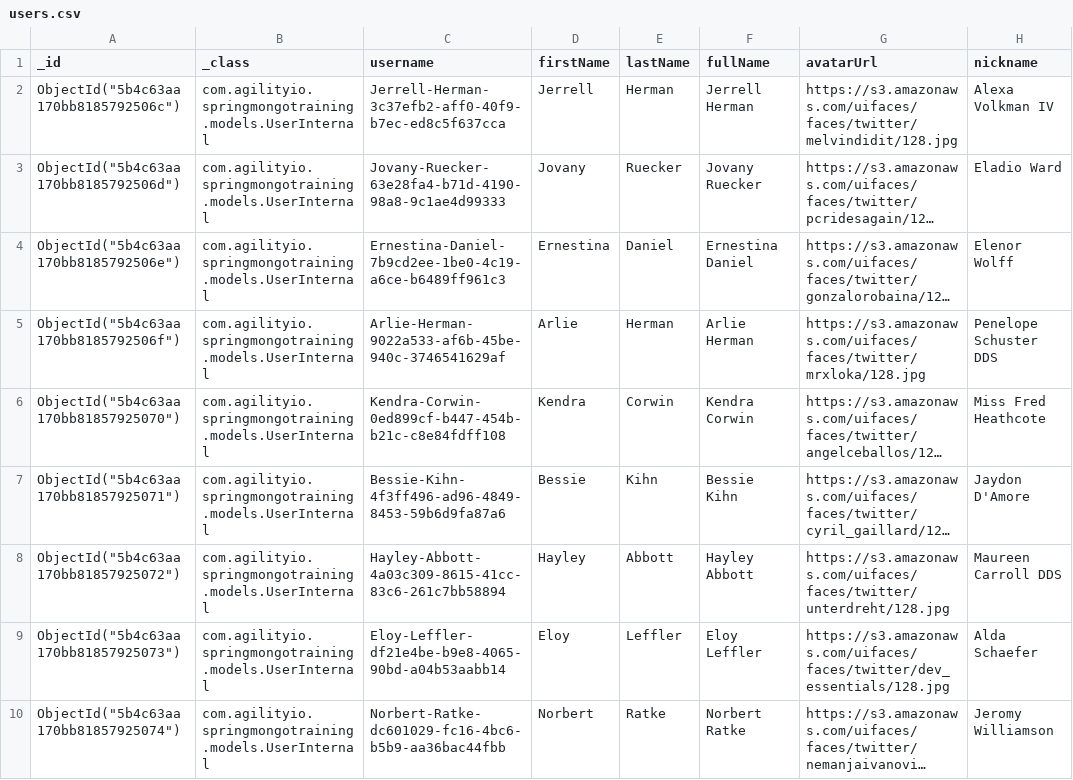
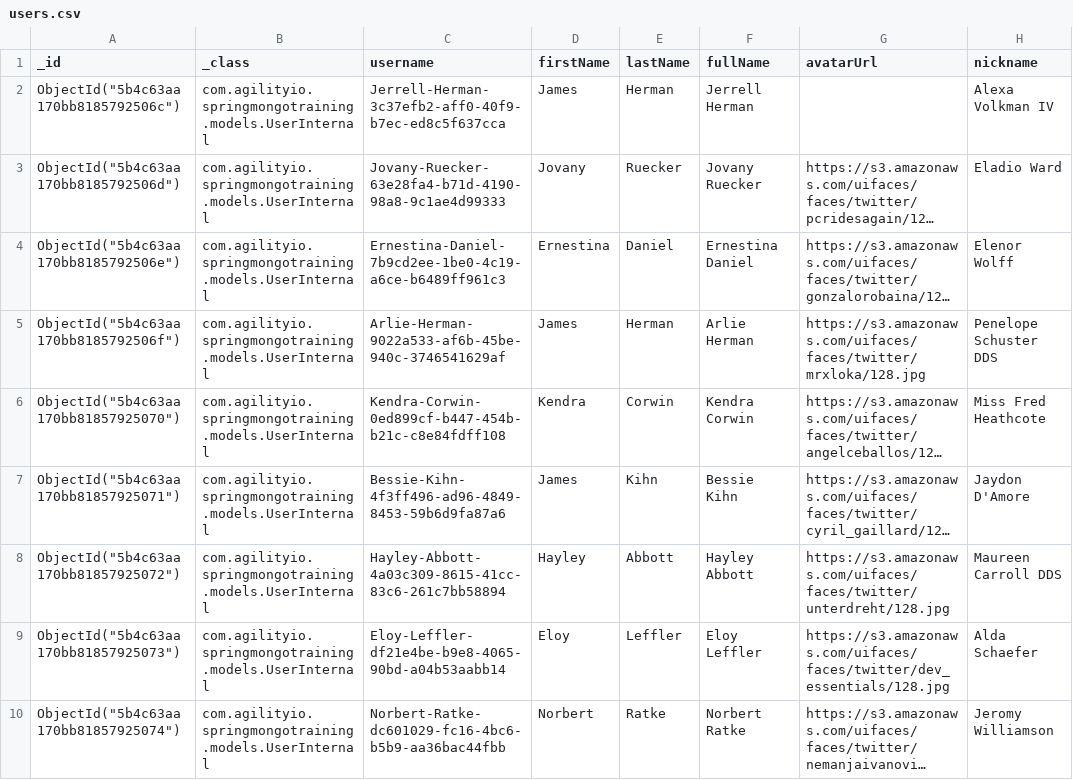
Before and after one commit to danhnguyen-agilityio/spring-boot, a CSV file: TweetProject/out/production/TweetProject/resources/users.csv, drawn as a sheet; only a part is shown; long unchanged cells end in …; the diff names each change by its address in the sheet, - before the commit and + after, or states it on an @@ line.

Commit message:
Find users have birthday in current month, his names is James, have avatar

```diff
--- a/TweetProject/out/production/TweetProject/resources/users.csv
+++ b/TweetProject/out/production/TweetProject/resources/users.csv
-D2 (firstName): Jerrell
+D2 (firstName): James
-G2 (avatarUrl): https://s3.amazonaws.com/uifaces/faces/twitter/melvindidit/128.jpg
+G2 (avatarUrl): (empty)
-D5 (firstName): Arlie
+D5 (firstName): James
-D7 (firstName): Bessie
+D7 (firstName): James
```
Also changed, not shown: TweetProject/src/main/resources/users.csv, 10 other files.
